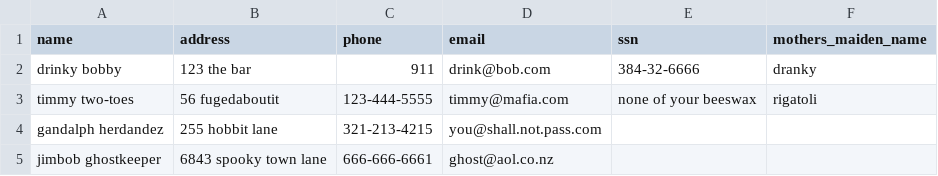
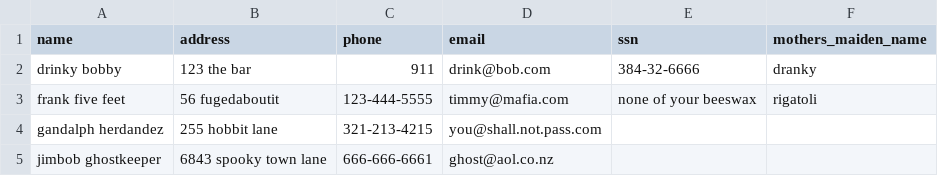
Before and after one commit to PdxCodeGuild/2019-10-28-fullstack-night, a CSV file: 1 Python/solutions/lab23/contacts.csv, drawn as a sheet; the diff names each change by its address in the sheet, - before the commit and + after, or states it on an @@ line.

```diff
--- a/1 Python/solutions/lab23/contacts.csv
+++ b/1 Python/solutions/lab23/contacts.csv
-A3 (name): timmy two-toes
+A3 (name): frank five feet
```
Also changed, not shown: 2 other files.
